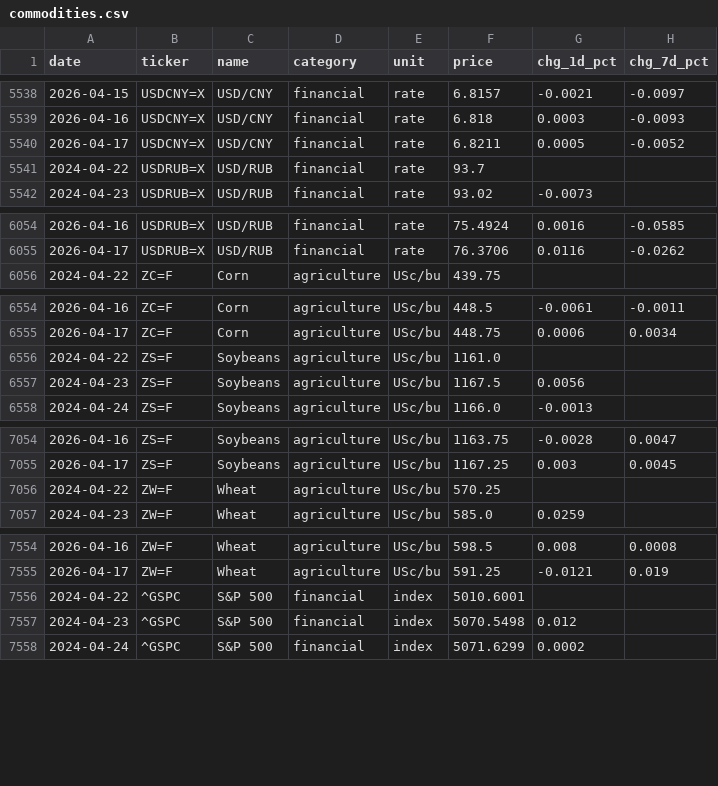
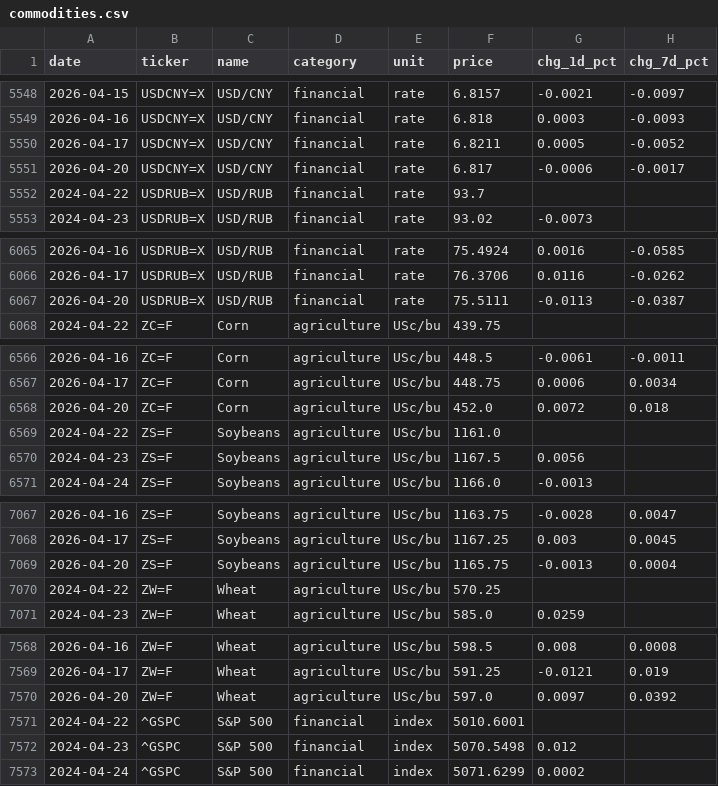
Before and after one commit to serkvay13/nerai-hub, a CSV file: commodities.csv, drawn as a sheet; only a part is shown, gaps mark what is left out; the diff covers the shown part only; the diff names each change by its address in the sheet, - before the commit and + after, or states it on an @@ line.

```diff
--- a/commodities.csv
+++ b/commodities.csv
+row 5551: 2026-04-20 | USDCNY=X | USD/CNY | financial | rate | 6.817 | -0.0006 | -0.0017
+row 6067: 2026-04-20 | USDRUB=X | USD/RUB | financial | rate | 75.5111 | -0.0113 | -0.0387
+row 6568: 2026-04-20 | ZC=F | Corn | agriculture | USc/bu | 452.0 | 0.0072 | 0.018
+row 7069: 2026-04-20 | ZS=F | Soybeans | agriculture | USc/bu | 1165.75 | -0.0013 | 0.0004
+row 7570: 2026-04-20 | ZW=F | Wheat | agriculture | USc/bu | 597.0 | 0.0097 | 0.0392
```
Also changed, not shown: 13 added rows elsewhere in this file, 1 other file.
